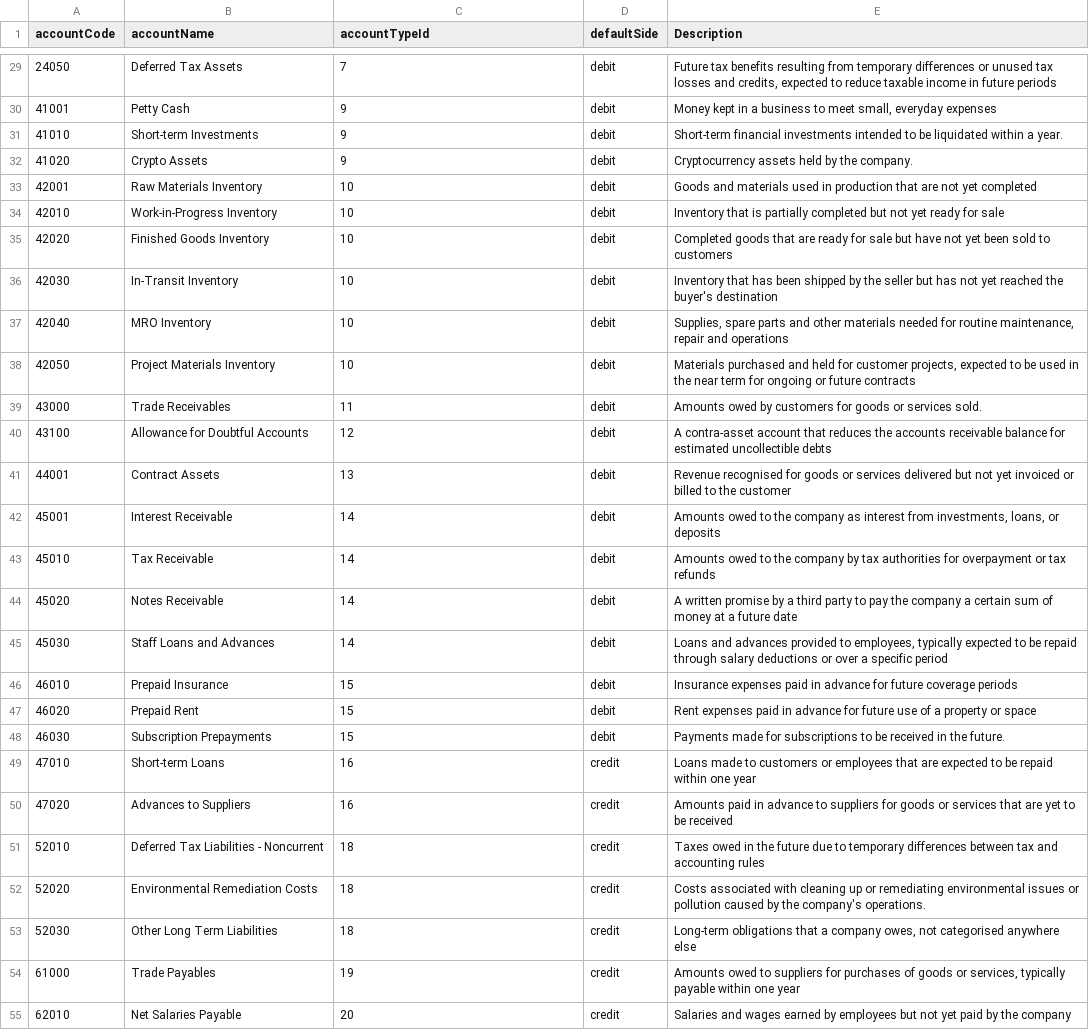
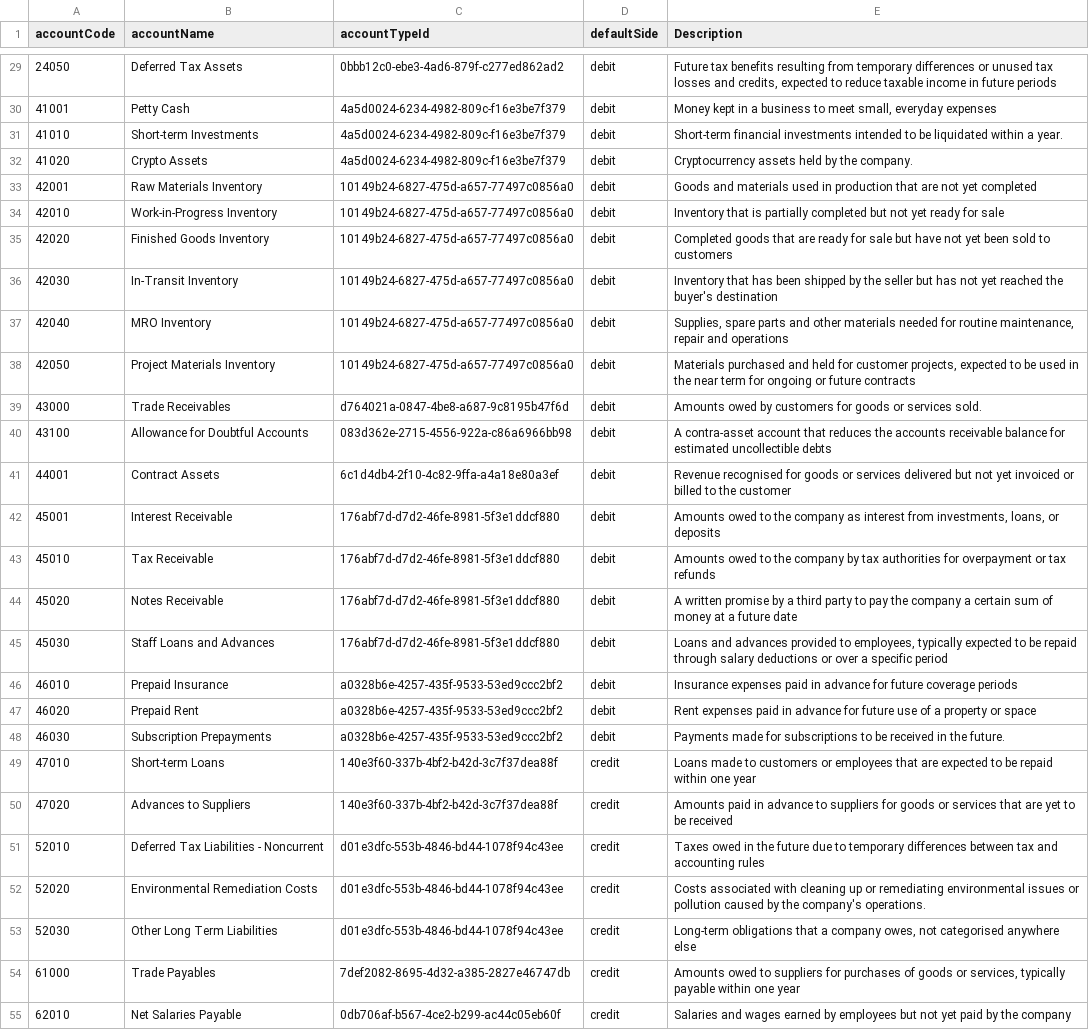
Before and after one commit to accountable-tsl/accountable-books, a CSV file: prisma/data/DefaultCOATemplate.csv, drawn as a sheet; only a part is shown, gaps mark what is left out; the diff covers the shown part only; the diff names each change by its address in the sheet, - before the commit and + after, or states it on an @@ line.

```diff
--- a/prisma/data/DefaultCOATemplate.csv
+++ b/prisma/data/DefaultCOATemplate.csv
-C29 (accountTypeId): 7
+C29 (accountTypeId): 0bbb12c0-ebe3-4ad6-879f-c277ed862ad2
-C30:C32 (accountTypeId): 9
+C30:C32 (accountTypeId): 4a5d0024-6234-4982-809c-f16e3be7f379
-C33:C38 (accountTypeId): 10
+C33:C38 (accountTypeId): 10149b24-6827-475d-a657-77497c0856a0
-C39 (accountTypeId): 11
+C39 (accountTypeId): d764021a-0847-4be8-a687-9c8195b47f6d
-C40 (accountTypeId): 12
+C40 (accountTypeId): 083d362e-2715-4556-922a-c86a6966bb98
-C41 (accountTypeId): 13
+C41 (accountTypeId): 6c1d4db4-2f10-4c82-9ffa-a4a18e80a3ef
-C42:C45 (accountTypeId): 14
+C42:C45 (accountTypeId): 176abf7d-d7d2-46fe-8981-5f3e1ddcf880
-C46:C48 (accountTypeId): 15
+C46:C48 (accountTypeId): a0328b6e-4257-435f-9533-53ed9ccc2bf2
-C49:C50 (accountTypeId): 16
+C49:C50 (accountTypeId): 140e3f60-337b-4bf2-b42d-3c7f37dea88f
-C51:C53 (accountTypeId): 18
+C51:C53 (accountTypeId): d01e3dfc-553b-4846-bd44-1078f94c43ee
-C54 (accountTypeId): 19
+C54 (accountTypeId): 7def2082-8695-4d32-a385-2827e46747db
-C55 (accountTypeId): 20
+C55 (accountTypeId): 0db706af-b567-4ce2-b299-ac44c05eb60f
```
Also changed, not shown: 121 edited cells elsewhere in this file, 11 other files.
